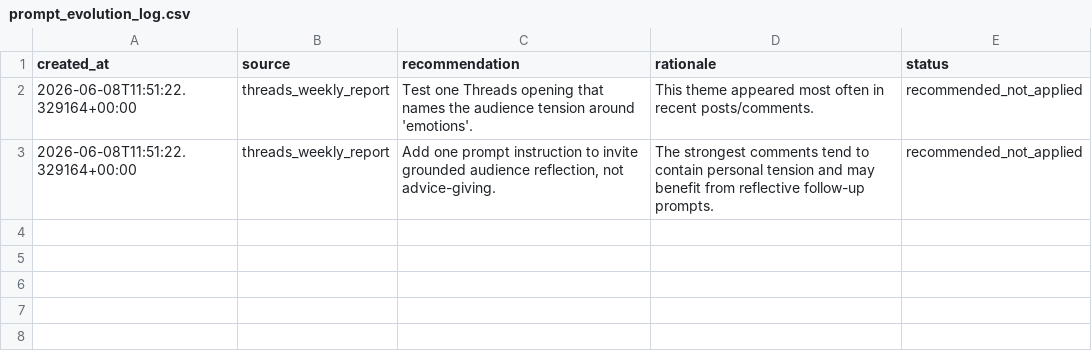
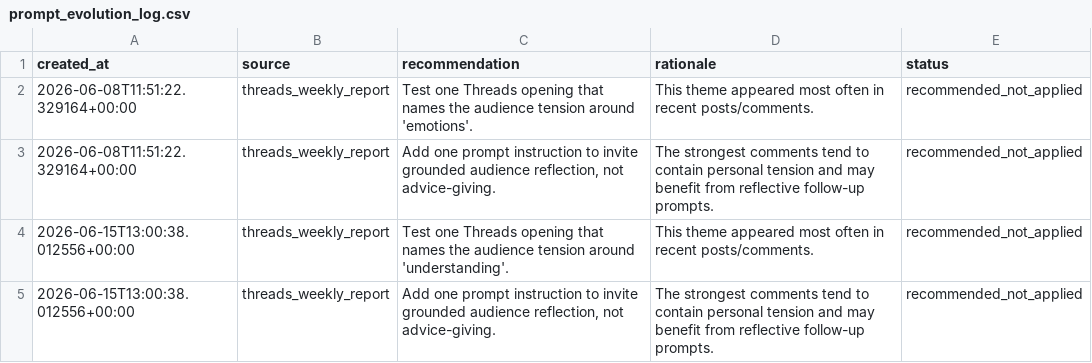
Before and after one commit to ValerieQA/clarity-lab-pipeline, a CSV file: data/prompt_evolution_log.csv, drawn as a sheet; the diff names each change by its address in the sheet, - before the commit and + after, or states it on an @@ line.

Commit message:
📊 Weekly Threads report: 2026-06-15

```diff
--- a/data/prompt_evolution_log.csv
+++ b/data/prompt_evolution_log.csv
+row 4: 2026-06-15T13:00:38.012556+00:00 | threads_weekly_report | Test one Threads opening that names the audience tension around 'understanding'. | This theme appeared most often in recent posts/comments. | recommended_not_applied
+row 5: 2026-06-15T13:00:38.012556+00:00 | threads_weekly_report | Add one prompt instruction to invite grounded audience reflection, not advice-giving. | The strongest comments tend to contain personal tension and may benefit from reflective follow-up prompts. | recommended_not_applied
```
Also changed, not shown: 1 other file.
